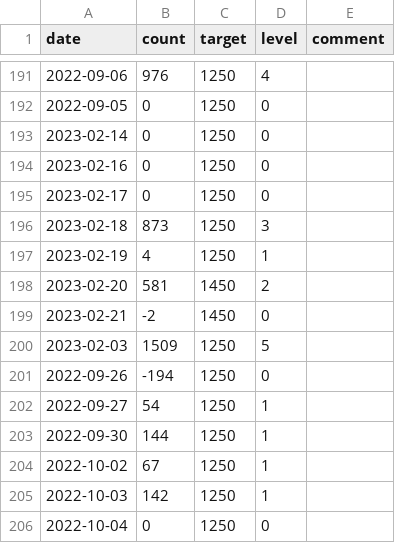
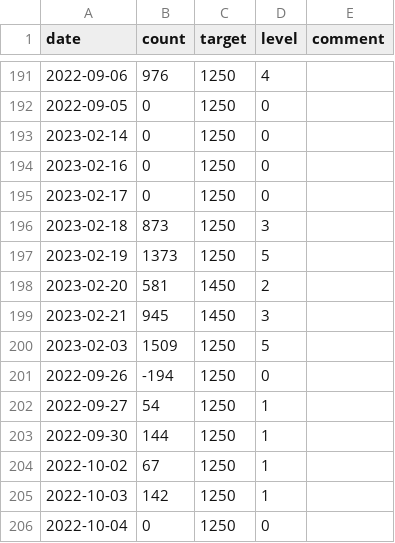
Before and after one commit to merovex-press/benwilson.io-old, a CSV file: content/dashboard/wordcount.csv, drawn as a sheet; only a part is shown, gaps mark what is left out.

Commit message:
Updating wordcount.

```diff
--- a/content/dashboard/wordcount.csv
+++ b/content/dashboard/wordcount.csv
@@ -196,5 +196,5 @@ date,count,target,level,comment
 2023-02-18,873,1250,3,""
-2023-02-19,4,1250,1,""
+2023-02-19,1373,1250,5,""
 2023-02-20,581,1450,2,""
-2023-02-21,-2,1450,0,""
+2023-02-21,945,1450,3,""
 2023-02-03,1509,1250,5,""
```
Also changed, not shown: 10 other files.
